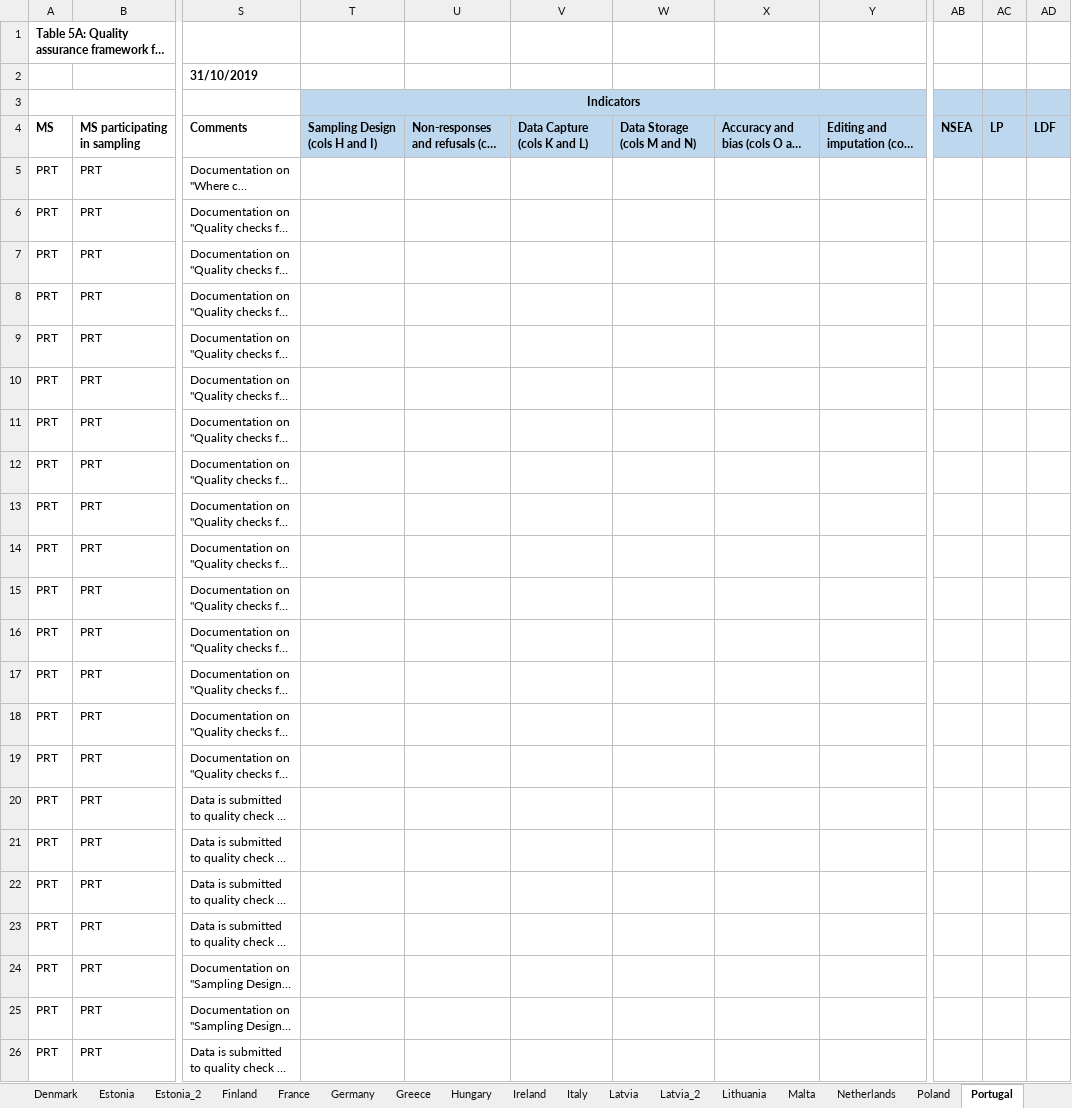
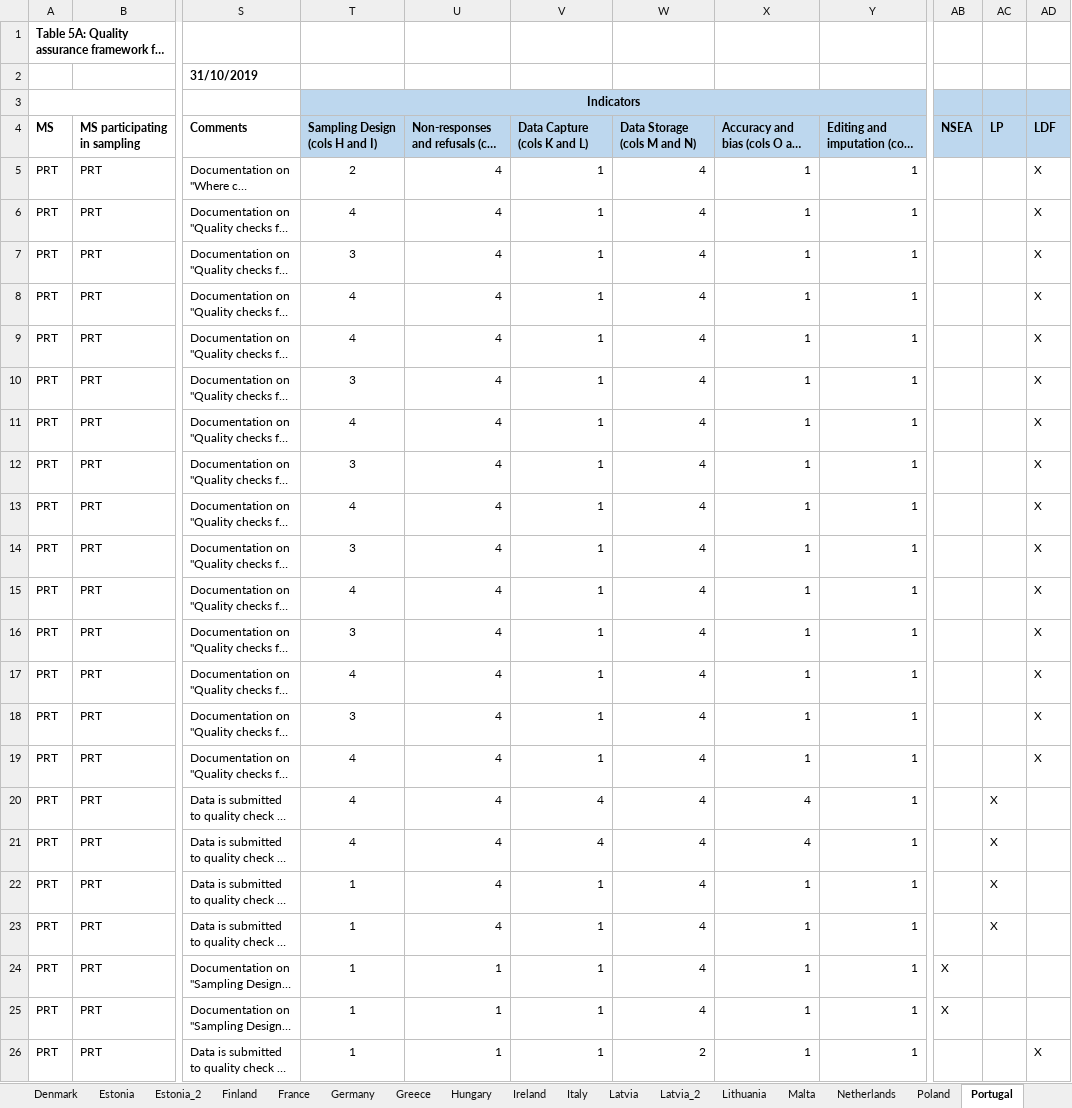
Before and after one commit to davidcurrie2001/Table5ADataAnalysis, an Excel workbook: Table5A_withIndicators_2020.xlsx, sheet Portugal, drawn as a sheet; only a part is shown, gaps mark what is left out; long unchanged cells end in …; values as stored, in another font and other column widths than the file's, no borders; the diff covers the shown part only; the diff names each change by its address in the sheet, - before the commit and + after, or states it on an @@ line.

```diff
--- a/Table5A_withIndicators_2020.xlsx (sheet Portugal)
+++ b/Table5A_withIndicators_2020.xlsx (sheet Portugal)
-T5: (empty)
+T5: 2
-U5:U23: (empty)
+U5:U23: 4
-V5:V19: (empty)
+V5:V19: 1
-W5:W25: (empty)
+W5:W25: 4
-X5:X19: (empty)
+X5:X19: 1
-Y5:Y26: (empty)
+Y5:Y26: 1
-AD5:AD19: (empty)
+AD5:AD19: X
-T6: (empty)
+T6: 4
-T7: (empty)
+T7: 3
-T8:T9: (empty)
+T8:T9: 4
-T10: (empty)
+T10: 3
-T11: (empty)
+T11: 4
-T12: (empty)
+T12: 3
-T13: (empty)
+T13: 4
-T14: (empty)
+T14: 3
-T15: (empty)
+T15: 4
-T16: (empty)
+T16: 3
-T17: (empty)
+T17: 4
-T18: (empty)
+T18: 3
-T19:T21: (empty)
+T19:T21: 4
-V20:V21: (empty)
+V20:V21: 4
-X20:X21: (empty)
+X20:X21: 4
-AC20:AC23: (empty)
+AC20:AC23: X
-T22:T26: (empty)
+T22:T26: 1
-V22:V26: (empty)
+V22:V26: 1
-X22:X26: (empty)
+X22:X26: 1
-U24:U26: (empty)
+U24:U26: 1
-AB24:AB25: (empty)
+AB24:AB25: X
-W26: (empty)
+W26: 2
-AD26: (empty)
+AD26: X
```
Also changed, not shown: 1 added row, 147 edited cells and cell formats elsewhere in this sheet, sheet Spain, sheet Lithuania, sheet Germany, sheet Indicators, sheet Sweden, sheet Poland, 2 more sheets, 1 other file.
